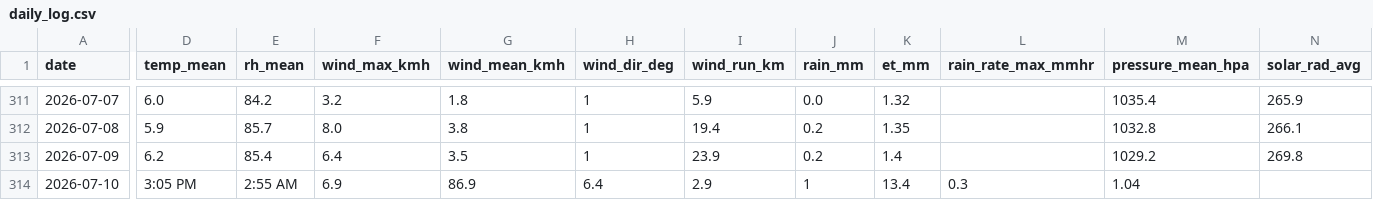
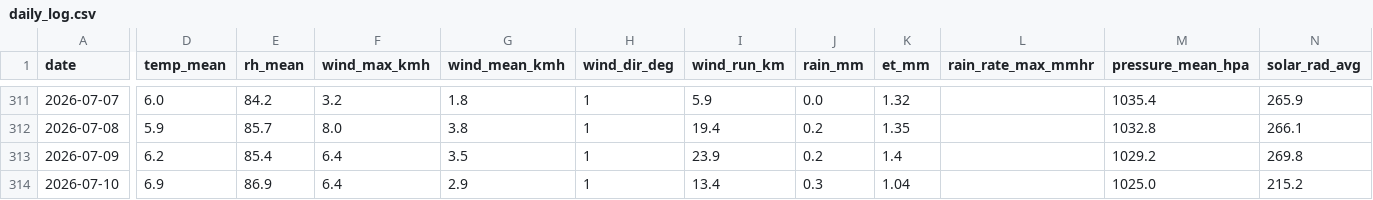
Before and after one commit to Bidgee182/wwcc-weather-page, a CSV file: data/daily_log.csv, drawn as a sheet; only a part is shown, gaps mark what is left out; the diff covers the shown part only; the diff names each change by its address in the sheet, - before the commit and + after, or states it on an @@ line.

```diff
--- a/data/daily_log.csv
+++ b/data/daily_log.csv
-D314 (temp_mean): 3:05 PM
+D314 (temp_mean): 6.9
-E314 (rh_mean): 2:55 AM
+E314 (rh_mean): 86.9
-F314 (wind_max_kmh): 6.9
+F314 (wind_max_kmh): 6.4
-G314 (wind_mean_kmh): 86.9
+G314 (wind_mean_kmh): 2.9
-H314 (wind_dir_deg): 6.4
+H314 (wind_dir_deg): 1
-I314 (wind_run_km): 2.9
+I314 (wind_run_km): 13.4
-J314 (rain_mm): 1
+J314 (rain_mm): 0.3
-K314 (et_mm): 13.4
+K314 (et_mm): 1.04
-L314 (rain_rate_max_mmhr): 0.3
+L314 (rain_rate_max_mmhr): (empty)
-M314 (pressure_mean_hpa): 1.04
+M314 (pressure_mean_hpa): 1025.0
-N314 (solar_rad_avg): (empty)
+N314 (solar_rad_avg): 215.2
```
Also changed, not shown: 34 edited cells elsewhere in this file.
